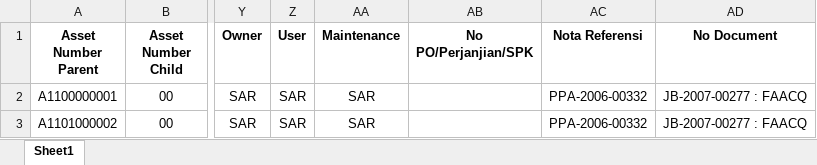
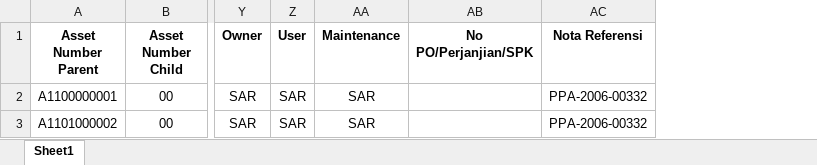
Before and after one commit to lrtjakarta/LRTJ-Asset-Management, an Excel workbook: storage/app/public/template/Template Asset Bulk.xlsx, sheet Sheet1, drawn as a sheet; only a part is shown, gaps mark what is left out; values as stored, in another font and other column widths than the file's, no borders; the diff names each change by its address in the sheet, - before the commit and + after, or states it on an @@ line.

Commit message:
remove no document from bulk

```diff
--- a/storage/app/public/template/Template Asset Bulk.xlsx (sheet Sheet1)
+++ b/storage/app/public/template/Template Asset Bulk.xlsx (sheet Sheet1)
-column AD (No Document), rows 2-3: JB-2007-00277 : FAACQ | JB-2007-00277 : FAACQ
```
Also changed, not shown: 1 other file.
